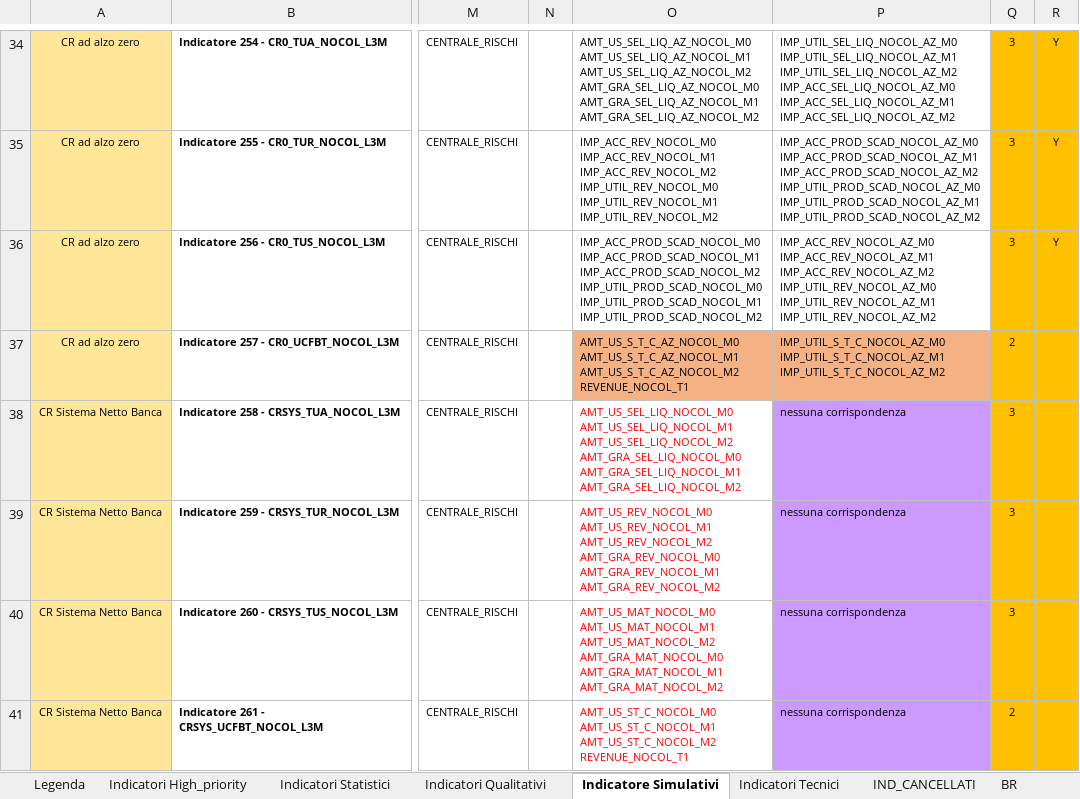
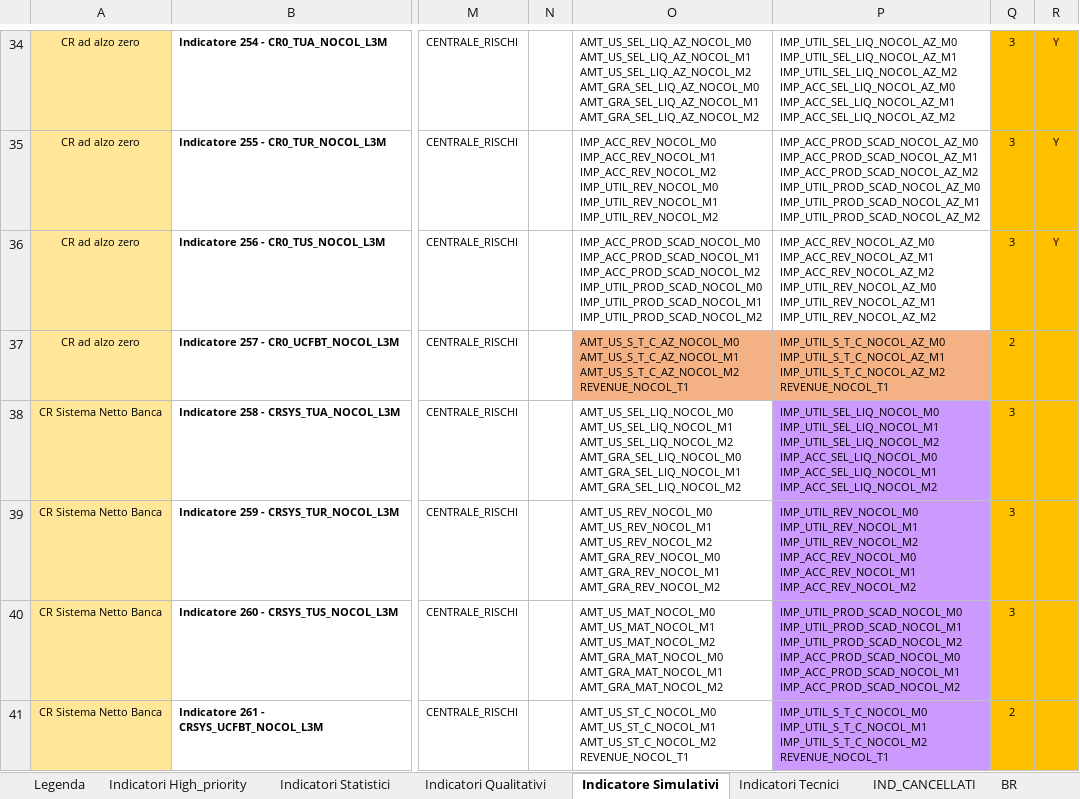
Before and after one commit to cybertop35/intelliJConf, an Excel workbook: earlywarning-pom/Document/SpecificheIndicatori/20161019 Indicatori EWS - Banche Italiane_SME_RETAIL.xlsx, sheet Indicatore Simulativi, drawn as a sheet; only a part is shown, gaps mark what is left out; values as stored, in another font and other column widths than the file's, no borders; conditional formats not drawn; ↵ is a line break in a cell; the diff covers the shown part only; the diff names each change by its address in the sheet, - before the commit and + after, or states it on an @@ line.

Commit message:
sme retail

```diff
--- a/earlywarning-pom/Document/SpecificheIndicatori/20161019 Indicatori EWS - Banche Italiane_SME_RETAIL.xlsx (sheet Indicatore Simulativi)
+++ b/earlywarning-pom/Document/SpecificheIndicatori/20161019 Indicatori EWS - Banche Italiane_SME_RETAIL.xlsx (sheet Indicatore Simulativi)
-P37: …IMP_UTIL_S_T_C_NOCOL_AZ_M1 ↵ IMP_UTIL_S_T_C_NOCOL_AZ_M2
+P37: …IMP_UTIL_S_T_C_NOCOL_AZ_M1 ↵ IMP_UTIL_S_T_C_NOCOL_AZ_M2 ↵ REVENUE_NOCOL_T1
-O38:O41 text colour: #FF0000
+O38:O41 text colour: black
-P38: nessuna corrispondenza
+P38: IMP_UTIL_SEL_LIQ_NOCOL_M0 ↵ IMP_UTIL_SEL_LIQ_NOCOL_M1 ↵ IMP_UTIL_SEL_LIQ_NOCOL_M2 ↵ IMP_ACC_SEL_LIQ_NOCOL_M0 ↵ IMP_ACC_SEL_LIQ_NOCOL_M1 ↵ IMP_ACC_SEL_LIQ_NOCOL_M2
-P39: nessuna corrispondenza
+P39: IMP_UTIL_REV_NOCOL_M0 ↵ IMP_UTIL_REV_NOCOL_M1 ↵ IMP_UTIL_REV_NOCOL_M2 ↵ IMP_ACC_REV_NOCOL_M0 ↵ IMP_ACC_REV_NOCOL_M1 ↵ IMP_ACC_REV_NOCOL_M2
-P40: nessuna corrispondenza
+P40: IMP_UTIL_PROD_SCAD_NOCOL_M0 ↵ IMP_UTIL_PROD_SCAD_NOCOL_M1 ↵ IMP_UTIL_PROD_SCAD_NOCOL_M2 ↵ IMP_ACC_PROD_SCAD_NOCOL_M0 ↵ IMP_ACC_PROD_SCAD_NOCOL_M1 ↵ IMP_ACC_PROD_SCAD_NOCOL_M2
-P41: nessuna corrispondenza
+P41: IMP_UTIL_S_T_C_NOCOL_M0 ↵ IMP_UTIL_S_T_C_NOCOL_M1 ↵ IMP_UTIL_S_T_C_NOCOL_M2 ↵ REVENUE_NOCOL_T1
```
Also changed, not shown: 6 edited cells elsewhere in this sheet.
